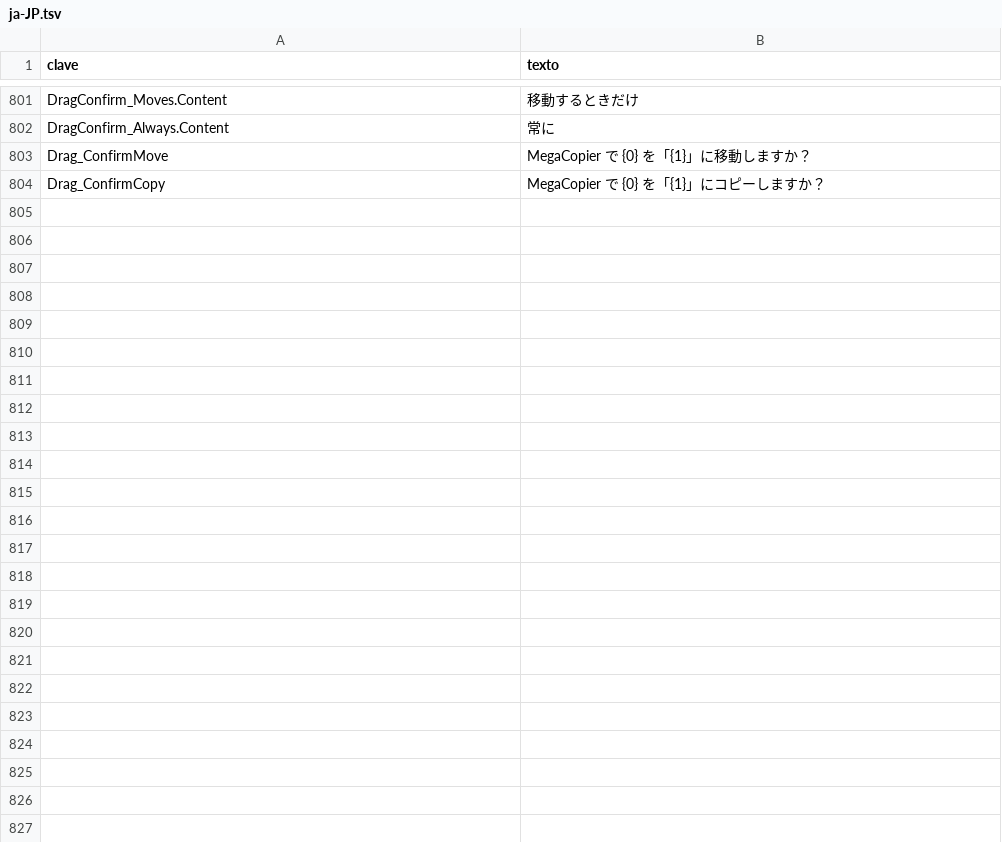
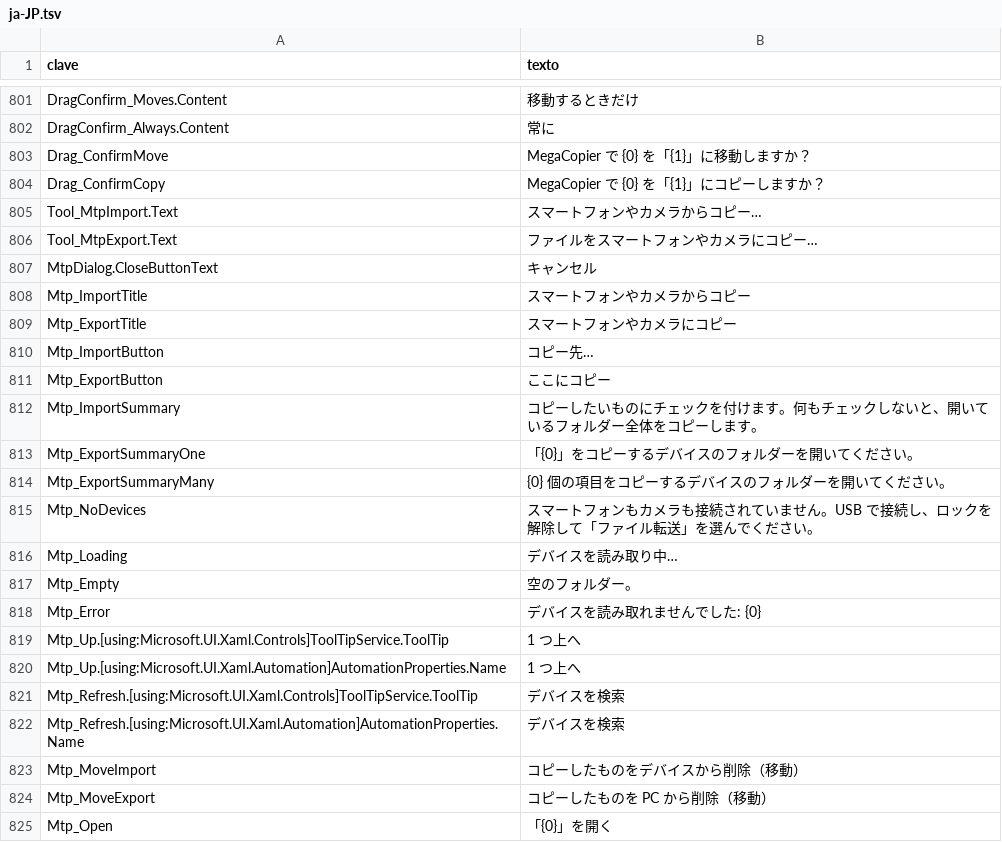
Before and after one commit to cbatista96/MegaCopier, a TSV file: tools/Strings/i18n/ja-JP.tsv, drawn as a sheet; only a part is shown, gaps mark what is left out; the diff names each change by its address in the sheet, - before the commit and + after, or states it on an @@ line.

```diff
--- a/tools/Strings/i18n/ja-JP.tsv
+++ b/tools/Strings/i18n/ja-JP.tsv
+row 805: Tool_MtpImport.Text | スマートフォンやカメラからコピー…
+row 806: Tool_MtpExport.Text | ファイルをスマートフォンやカメラにコピー…
+row 807: MtpDialog.CloseButtonText | キャンセル
+row 808: Mtp_ImportTitle | スマートフォンやカメラからコピー
+row 809: Mtp_ExportTitle | スマートフォンやカメラにコピー
+row 810: Mtp_ImportButton | コピー先…
+row 811: Mtp_ExportButton | ここにコピー
+row 812: Mtp_ImportSummary | コピーしたいものにチェックを付けます。何もチェックしないと、開いているフォルダー全体をコピーします。
+row 813: Mtp_ExportSummaryOne | 「{0}」をコピーするデバイスのフォルダーを開いてください。
+row 814: Mtp_ExportSummaryMany | {0} 個の項目をコピーするデバイスのフォルダーを開いてください。
+row 815: Mtp_NoDevices | スマートフォンもカメラも接続されていません。USB で接続し、ロックを解除して「ファイル転送」を選んでください。
+row 816: Mtp_Loading | デバイスを読み取り中…
+row 817: Mtp_Empty | 空のフォルダー。
+row 818: Mtp_Error | デバイスを読み取れませんでした: {0}
+row 819: Mtp_Up.[using:Microsoft.UI.Xaml.Controls]ToolTipService.ToolTip | 1 つ上へ
+row 820: Mtp_Up.[using:Microsoft.UI.Xaml.Automation]AutomationProperties.Name | 1 つ上へ
+row 821: Mtp_Refresh.[using:Microsoft.UI.Xaml.Controls]ToolTipService.ToolTip | デバイスを検索
+row 822: Mtp_Refresh.[using:Microsoft.UI.Xaml.Automation]AutomationProperties.Name | デバイスを検索
+row 823: Mtp_MoveImport | コピーしたものをデバイスから削除（移動）
+row 824: Mtp_MoveExport | コピーしたものを PC から削除（移動）
+row 825: Mtp_Open | 「{0}」を開く
```
Also changed, not shown: tools/Strings/i18n/fr-FR.tsv, tools/Strings/i18n/ko-KR.tsv, 41 other files.
